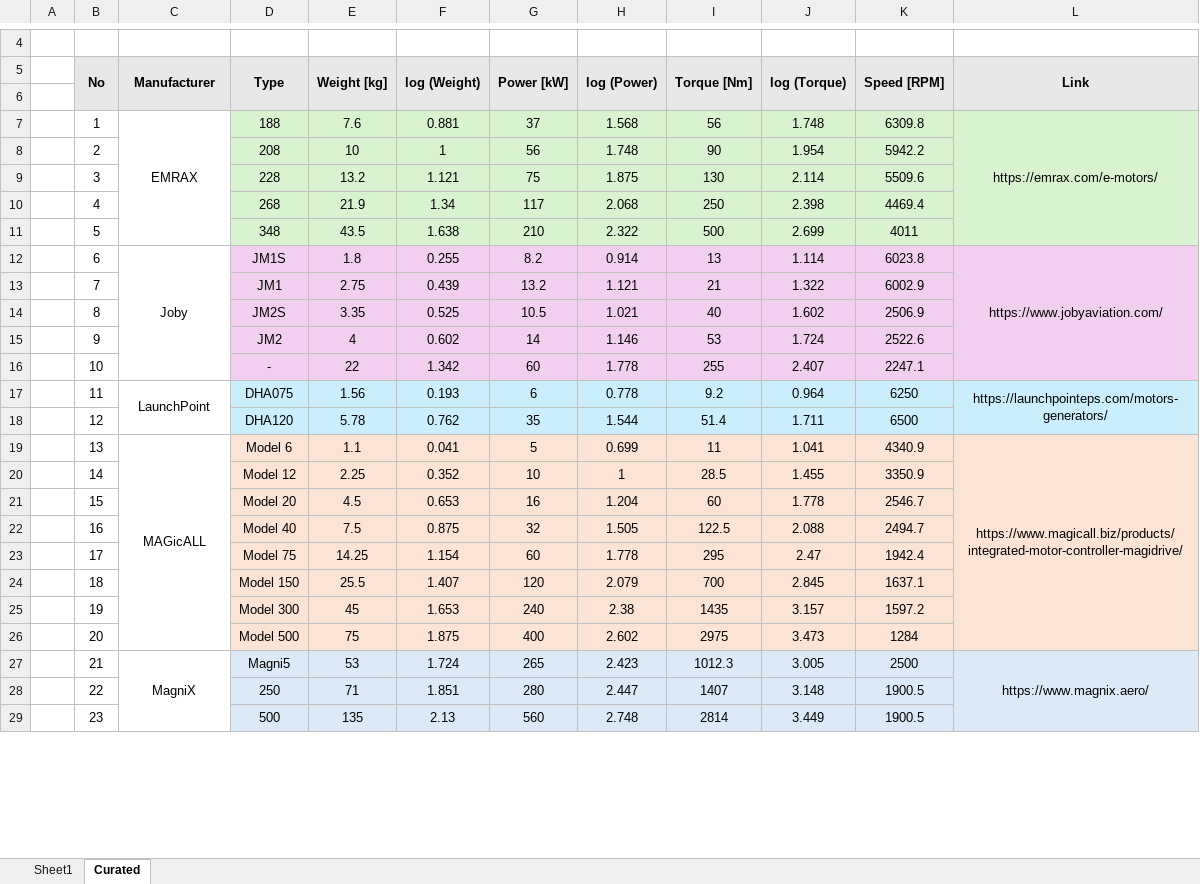
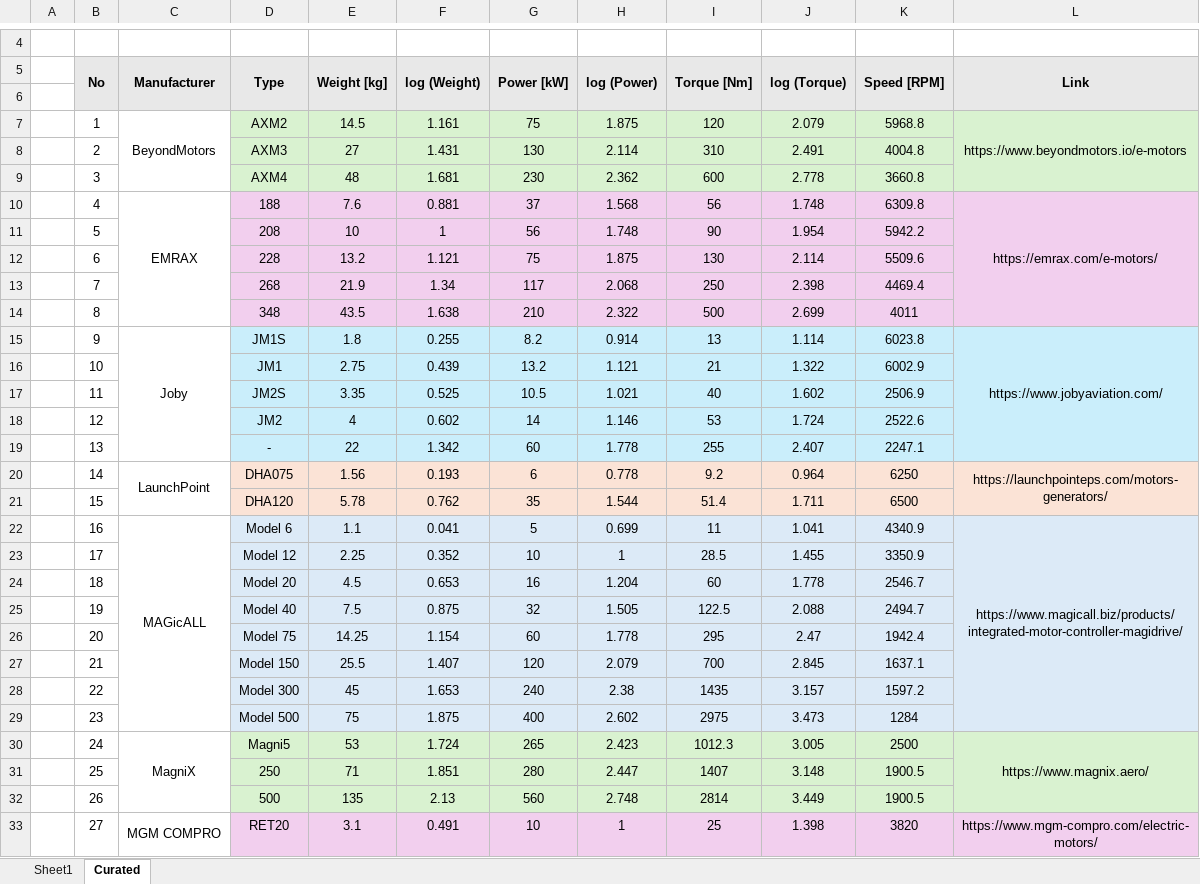
Before and after one commit to alfiyandyhr/MCEVS, an Excel workbook: data/motors/motor_data.xlsx, sheet Curated, drawn as a sheet; only a part is shown, gaps mark what is left out; values as stored, in another font and other column widths than the file's, no borders; charts and pictures not drawn; addresses are those after the commit; the diff covers the shown part only; the diff names each change by its address in the sheet, - before the commit and + after, or states it on an @@ line.

Commit message:
Add and refine motor data

```diff
--- a/data/motors/motor_data.xlsx (sheet Curated)
+++ b/data/motors/motor_data.xlsx (sheet Curated)
+row 7:  | 1 | BeyondMotors | AXM2 | 14.5 | 1.161 | 75 | 1.875 | 120 | 2.079 | 5968.8 | https://www.beyondmotors.io/e-motors
+row 8:  | 2 |  | AXM3 | 27 | 1.431 | 130 | 2.114 | 310 | 2.491 | 4004.8
+row 9:  | 3 |  | AXM4 | 48 | 1.681 | 230 | 2.362 | 600 | 2.778 | 3660.8
-B10 (No): 1
+B10 (No): 4
-D10:L14 fill: #D9F2D0
+D10:L14 fill: #F2CFEE
-B11 (No): 2
+B11 (No): 5
-B12 (No): 3
+B12 (No): 6
-B13 (No): 4
+B13 (No): 7
-B14 (No): 5
+B14 (No): 8
-B15 (No): 6
+B15 (No): 9
-D15:L19 fill: #F2CFEE
+D15:L19 fill: #CAEEFB
-B16 (No): 7
+B16 (No): 10
-B17 (No): 8
+B17 (No): 11
-B18 (No): 9
+B18 (No): 12
-B19 (No): 10
+B19 (No): 13
-B20 (No): 11
+B20 (No): 14
-D20:L21 fill: #CAEEFB
+D20:L21 fill: #FBE3D6
-B21 (No): 12
+B21 (No): 15
-B22 (No): 13
+B22 (No): 16
-D22:L29 fill: #FBE3D6
+D22:L29 fill: #DCEAF7
-B23 (No): 14
+B23 (No): 17
-B24 (No): 15
+B24 (No): 18
-B25 (No): 16
+B25 (No): 19
-B26 (No): 17
+B26 (No): 20
-B27 (No): 18
+B27 (No): 21
-B28 (No): 19
+B28 (No): 22
-B29 (No): 20
+B29 (No): 23
-B30 (No): 21
+B30 (No): 24
-D30:L32 fill: #DCEAF7
+D30:L32 fill: #D9F2D0
-B31 (No): 22
+B31 (No): 25
-B32 (No): 23
+B32 (No): 26
+row 33:  | 27 | MGM COMPRO | RET20 | 3.1 | 0.491 | 10 | 1 | 25 | 1.398 | 3820 | https://www.mgm-compro.com/electric-motors/
```
Also changed, not shown: 53 added rows, 8 removed rows, 20 edited cells and cell formats elsewhere in this sheet, sheet Sheet1, formulas that keep their value, charts or pictures, 15 other files.
